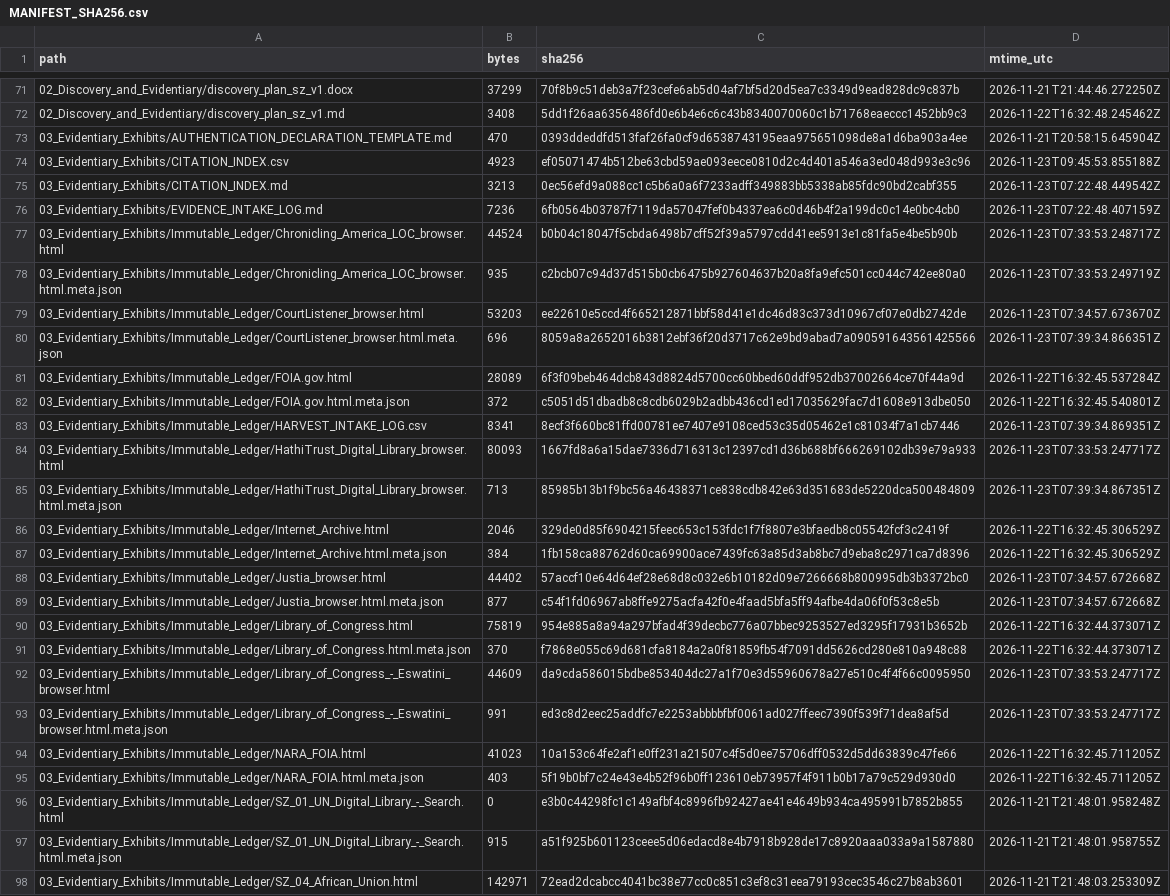
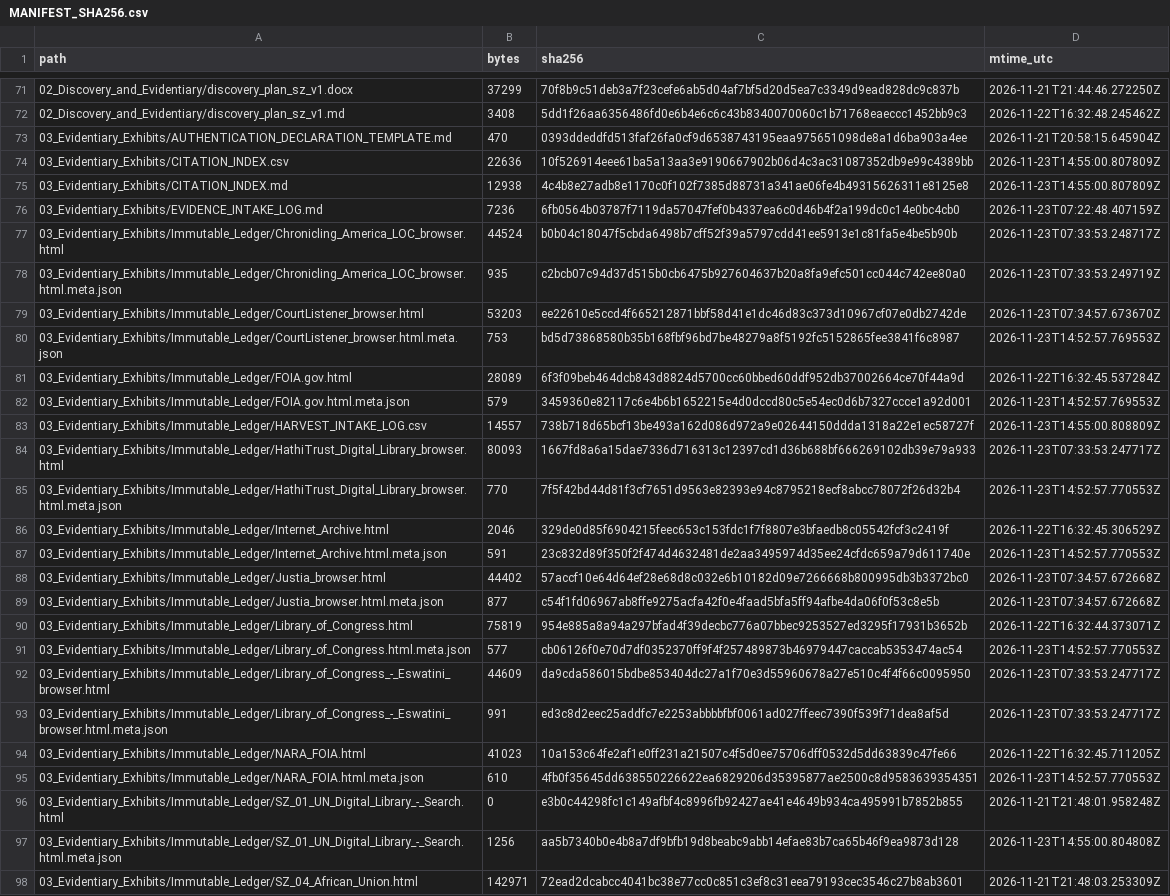
Before and after one commit to GlobalRestitutionAlliance/africa-us-sz-eswatini-master-litigation, a CSV file: 99_Archives_and_Manifests/MANIFEST_SHA256.csv, drawn as a sheet; only a part is shown, gaps mark what is left out; the diff covers the shown part only.

```diff
--- a/99_Archives_and_Manifests/MANIFEST_SHA256.csv
+++ b/99_Archives_and_Manifests/MANIFEST_SHA256.csv
@@ -73,4 +73,4 @@ path,bytes,sha256,mtime_utc
 03_Evidentiary_Exhibits/AUTHENTICATION_DECLARATION_TEMPLATE.md,470,0393ddeddfd513faf26fa0cf9d6538743195eaa975651098de8a1d6ba903a4ee,2026-11-21T20:58:15.645904Z
-03_Evidentiary_Exhibits/CITATION_INDEX.csv,4923,ef05071474b512be63cbd59ae093eece0810d2c4d401a546a3ed048d993e3c96,2026-11-23T09:45:53.855188Z
-03_Evidentiary_Exhibits/CITATION_INDEX.md,3213,0ec56efd9a088cc1c5b6a0a6f7233adff349883bb5338ab85fdc90bd2cabf355,2026-11-23T07:22:48.449542Z
+03_Evidentiary_Exhibits/CITATION_INDEX.csv,22636,10f526914eee61ba5a13aa3e9190667902b06d4c3ac31087352db9e99c4389bb,2026-11-23T14:55:00.807809Z
+03_Evidentiary_Exhibits/CITATION_INDEX.md,12938,4c4b8e27adb8e1170c0f102f7385d88731a341ae06fe4b49315626311e8125e8,2026-11-23T14:55:00.807809Z
 03_Evidentiary_Exhibits/EVIDENCE_INTAKE_LOG.md,7236,6fb0564b03787f7119da57047fef0b4337ea6c0d46b4f2a199dc0c14e0bc4cb0,2026-11-23T07:22:48.407159Z
@@ -79,10 +79,10 @@ path,bytes,sha256,mtime_utc
 03_Evidentiary_Exhibits/Immutable_Ledger/CourtListener_browser.html,53203,ee22610e5ccd4f665212871bbf58d41e1dc46d83c373d10967cf07e0db2742de,2026-11-23T07:34:57.673670Z
-03_Evidentiary_Exhibits/Immutable_Ledger/CourtListener_browser.html.meta.json,696,8059a8a2652016b3812ebf36f20d3717c62e9bd9abad7a090591643561425566,2026-11-23T07:39:34.866351Z
+03_Evidentiary_Exhibits/Immutable_Ledger/CourtListener_browser.html.meta.json,753,bd5d73868580b35b168fbf96bd7be48279a8f5192fc5152865fee3841f6c8987,2026-11-23T14:52:57.769553Z
 03_Evidentiary_Exhibits/Immutable_Ledger/FOIA.gov.html,28089,6f3f09beb464dcb843d8824d5700cc60bbed60ddf952db37002664ce70f44a9d,2026-11-22T16:32:45.537284Z
-03_Evidentiary_Exhibits/Immutable_Ledger/FOIA.gov.html.meta.json,372,c5051d51dbadb8c8cdb6029b2adbb436cd1ed17035629fac7d1608e913dbe050,2026-11-22T16:32:45.540801Z
-03_Evidentiary_Exhibits/Immutable_Ledger/HARVEST_INTAKE_LOG.csv,8341,8ecf3f660bc81ffd00781ee7407e9108ced53c35d05462e1c81034f7a1cb7446,2026-11-23T07:39:34.869351Z
+03_Evidentiary_Exhibits/Immutable_Ledger/FOIA.gov.html.meta.json,579,3459360e82117c6e4b6b1652215e4d0dccd80c5e54ec0d6b7327ccce1a92d001,2026-11-23T14:52:57.769553Z
+03_Evidentiary_Exhibits/Immutable_Ledger/HARVEST_INTAKE_LOG.csv,14557,738b718d65bcf13be493a162d086d972a9e02644150ddda1318a22e1ec58727f,2026-11-23T14:55:00.808809Z
 03_Evidentiary_Exhibits/Immutable_Ledger/HathiTrust_Digital_Library_browser.html,80093,1667fd8a6a15dae7336d716313c12397cd1d36b688bf666269102db39e79a933,2026-11-23T07:33:53.247717Z
-03_Evidentiary_Exhibits/Immutable_Ledger/HathiTrust_Digital_Library_browser.html.meta.json,713,85985b13b1f9bc56a46438371ce838cdb842e63d351683de5220dca500484809,2026-11-23T07:39:34.867351Z
+03_Evidentiary_Exhibits/Immutable_Ledger/HathiTrust_Digital_Library_browser.html.meta.json,770,7f5f42bd44d81f3cf7651d9563e82393e94c8795218ecf8abcc78072f26d32b4,2026-11-23T14:52:57.770553Z
 03_Evidentiary_Exhibits/Immutable_Ledger/Internet_Archive.html,2046,329de0d85f6904215feec653c153fdc1f7f8807e3bfaedb8c05542fcf3c2419f,2026-11-22T16:32:45.306529Z
-03_Evidentiary_Exhibits/Immutable_Ledger/Internet_Archive.html.meta.json,384,1fb158ca88762d60ca69900ace7439fc63a85d3ab8bc7d9eba8c2971ca7d8396,2026-11-22T16:32:45.306529Z
+03_Evidentiary_Exhibits/Immutable_Ledger/Internet_Archive.html.meta.json,591,23c832d89f350f2f474d4632481de2aa3495974d35ee24cfdc659a79d611740e,2026-11-23T14:52:57.770553Z
 03_Evidentiary_Exhibits/Immutable_Ledger/Justia_browser.html,44402,57accf10e64d64ef28e68d8c032e6b10182d09e7266668b800995db3b3372bc0,2026-11-23T07:34:57.672668Z
@@ -90,3 +90,3 @@ path,bytes,sha256,mtime_utc
 03_Evidentiary_Exhibits/Immutable_Ledger/Library_of_Congress.html,75819,954e885a8a94a297bfad4f39decbc776a07bbec9253527ed3295f17931b3652b,2026-11-22T16:32:44.373071Z
-03_Evidentiary_Exhibits/Immutable_Ledger/Library_of_Congress.html.meta.json,370,f7868e055c69d681cfa8184a2a0f81859fb54f7091dd5626cd280e810a948c88,2026-11-22T16:32:44.373071Z
+03_Evidentiary_Exhibits/Immutable_Ledger/Library_of_Congress.html.meta.json,577,cb06126f0e70d7df0352370ff9f4f257489873b46979447caccab5353474ac54,2026-11-23T14:52:57.770553Z
 03_Evidentiary_Exhibits/Immutable_Ledger/Library_of_Congress_-_Eswatini_browser.html,44609,da9cda586015bdbe853404dc27a1f70e3d55960678a27e510c4f4f66c0095950,2026-11-23T07:33:53.247717Z
@@ -94,5 +94,5 @@ path,bytes,sha256,mtime_utc
 03_Evidentiary_Exhibits/Immutable_Ledger/NARA_FOIA.html,41023,10a153c64fe2af1e0ff231a21507c4f5d0ee75706dff0532d5dd63839c47fe66,2026-11-22T16:32:45.711205Z
-03_Evidentiary_Exhibits/Immutable_Ledger/NARA_FOIA.html.meta.json,403,5f19b0bf7c24e43e4b52f96b0ff123610eb73957f4f911b0b17a79c529d930d0,2026-11-22T16:32:45.711205Z
+03_Evidentiary_Exhibits/Immutable_Ledger/NARA_FOIA.html.meta.json,610,4fb0f35645dd638550226622ea6829206d35395877ae2500c8d9583639354351,2026-11-23T14:52:57.770553Z
 03_Evidentiary_Exhibits/Immutable_Ledger/SZ_01_UN_Digital_Library_-_Search.html,0,e3b0c44298fc1c149afbf4c8996fb92427ae41e4649b934ca495991b7852b855,2026-11-21T21:48:01.958248Z
-03_Evidentiary_Exhibits/Immutable_Ledger/SZ_01_UN_Digital_Library_-_Search.html.meta.json,915,a51f925b601123ceee5d06edacd8e4b7918b928de17c8920aaa033a9a1587880,2026-11-21T21:48:01.958755Z
+03_Evidentiary_Exhibits/Immutable_Ledger/SZ_01_UN_Digital_Library_-_Search.html.meta.json,1256,aa5b7340b0e4b8a7df9bfb19d8beabc9abb14efae83b7ca65b46f9ea9873d128,2026-11-23T14:55:00.804808Z
 03_Evidentiary_Exhibits/Immutable_Ledger/SZ_04_African_Union.html,142971,72ead2dcabcc4041bc38e77cc0c851c3ef8c31eea79193cec3546c27b8ab3601,2026-11-21T21:48:03.253309Z
```
Also changed, not shown: 56 edited cells elsewhere in this file, 99_Archives_and_Manifests/PENDING_RECAPTURE_REGISTER.csv, 28 other files.
